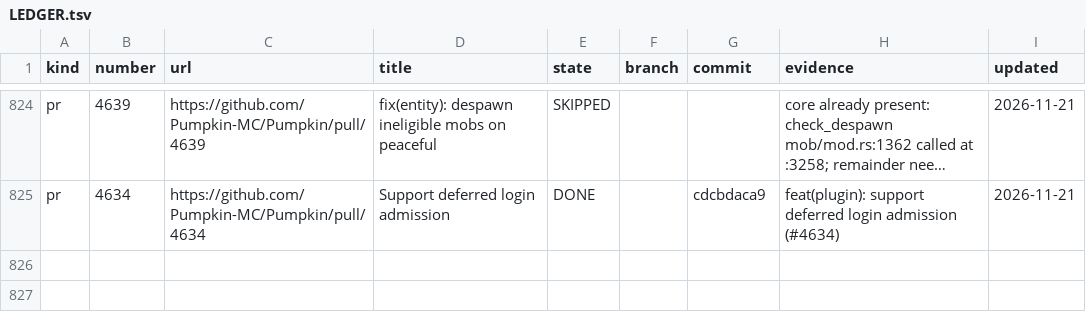
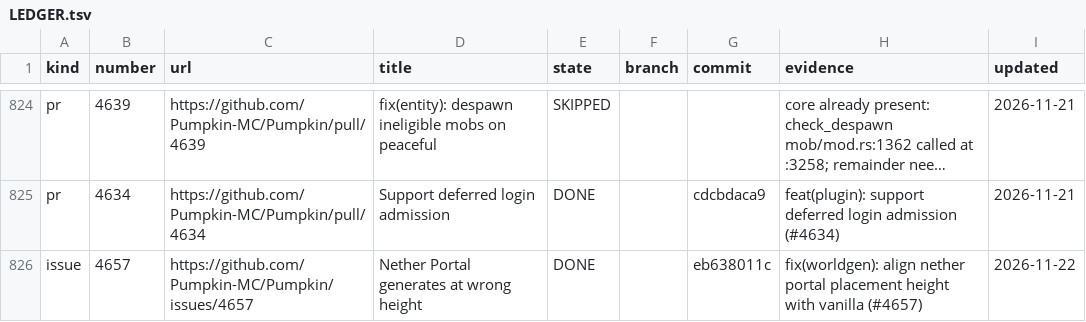
Before and after one commit to ArkFlame/Kabocha, a TSV file: docs/LEDGER.tsv, drawn as a sheet; only a part is shown, gaps mark what is left out; long unchanged cells end in …; the diff names each change by its address in the sheet, - before the commit and + after, or states it on an @@ line.

```diff
--- a/docs/LEDGER.tsv
+++ b/docs/LEDGER.tsv
+row 826: issue | 4657 | https://github.com/Pumpkin-MC/Pumpkin/issues/4657 | Nether Portal generates at wrong height | DONE |  | eb638011c | fix(worldgen): align nether portal placement height with vanilla (#4657) | 2026-11-22
```
Also changed, not shown: docs/OUTCOMES.tsv, 2 other files.
